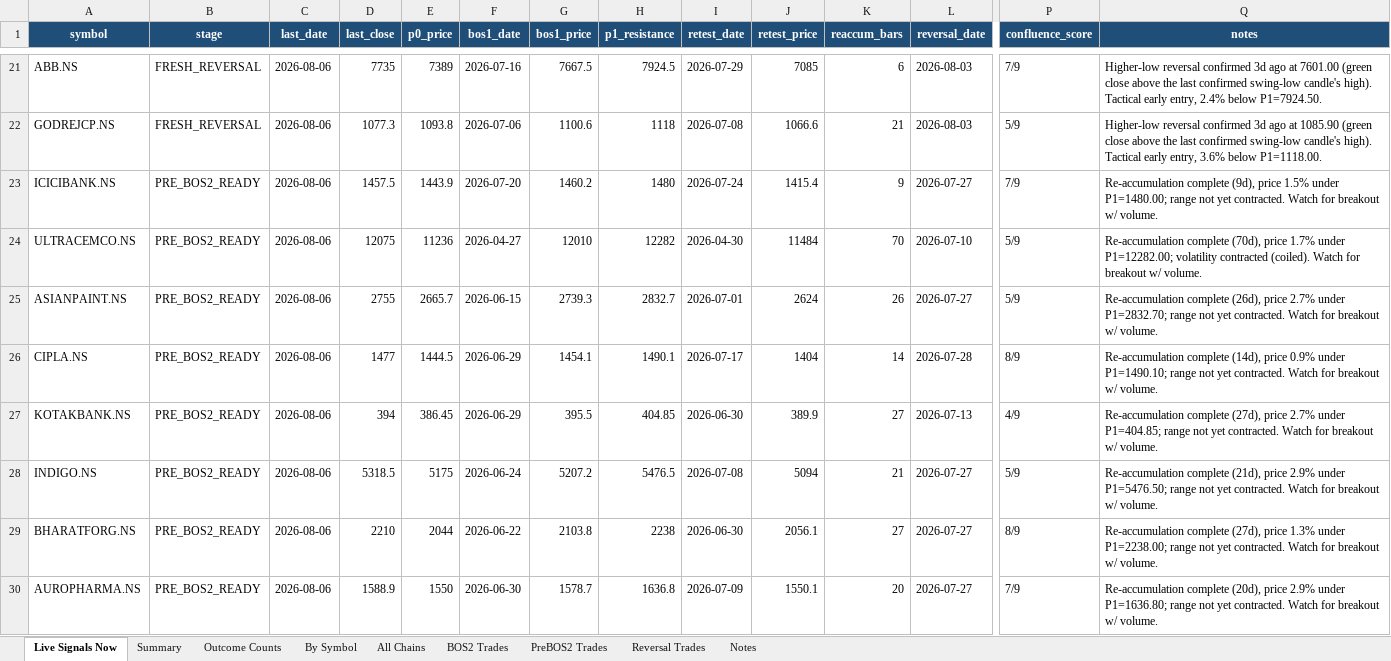
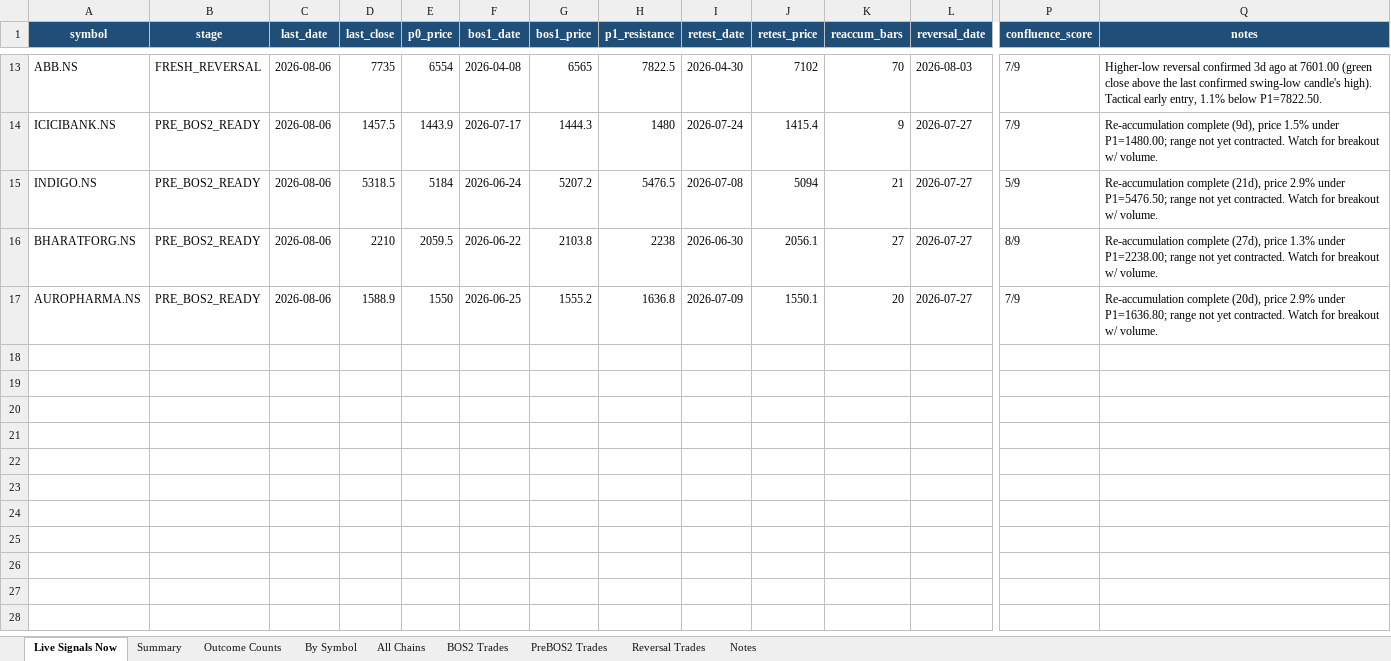
Before and after one commit to atikhalde/Retest, an Excel workbook: results/backtest_results.xlsx, sheet Live Signals Now, drawn as a sheet; only a part is shown, gaps mark what is left out; values as stored, in another font and other column widths than the file's, no borders; table styles not drawn; removed rows and columns are numbered as before the commit, all else as after; rows hold the shown columns only; the diff covers the shown part only; the diff names each change by its address in the sheet, - before the commit and + after, or states it on an @@ line.

Commit message:
Major fix: BOS1 now requires a genuine new N-week (26-week) high with confirmation it wasn't already broken last week - matching the original TradingView indicator's own entry logic - instead of any trivial daily pivot break.
Root cause of ALKEM's false 30 Jul signal: it never once closed above its real 26-week high (~5843) - the old logic was breaking a meaningless local pivot at 5470 instead. Fixed via src/smc_scanner/weekly.py (weekly resample + rolling 26-week high gate), wired into both pattern.py (live scanner) and backtest.py (historical enumeration).

Also widened max_undercut_pct/retest_zone_pct from 5-6% to 10% (real NSE stocks routinely see 7-10% intra-base drawdowns without invalidating the structure - AUBank's genuine base needed this) and max_reaccum_bars from 60 to 90 (some legitimate bases run longer).

Validated end-to-end: PGIL (Jun24/Jun30/Jul27) unchanged, AUBANK now anchors to its real 26-week breakout (Apr22, not the fake Apr8 pivot) while still landing on the confirmed Jul24 reversal, ALKEM's fake chain is completely gone, CUMMINSIND's fake Jul31 reversal remains suppressed. Backtest-wide: Reaccum-Reversal entry win rate improved from 55.8%->64.2% (5d) and 50.3%->58.2% (10d), with average returns now positive at every horizon (previously negative at longer horizons).

```diff
--- a/results/backtest_results.xlsx (sheet Live Signals Now)
+++ b/results/backtest_results.xlsx (sheet Live Signals Now)
-E13 (p0_price): 7389
+E13 (p0_price): 6554
-F13 (bos1_date): 2026-07-16
+F13 (bos1_date): 2026-04-08
-G13 (bos1_price): 7667.5
+G13 (bos1_price): 6565
-H13 (p1_resistance): 7924.5
+H13 (p1_resistance): 7822.5
-I13 (retest_date): 2026-07-29
+I13 (retest_date): 2026-04-30
-J13 (retest_price): 7085
+J13 (retest_price): 7102
-K13 (reaccum_bars): 6
+K13 (reaccum_bars): 70
-Q13 (notes): …early entry, 2.4% below P1=7924.50.
+Q13 (notes): …early entry, 1.1% below P1=7822.50.
-row 22: GODREJCP.NS | FRESH_REVERSAL | 2026-08-06 | 1077.3 | 1093.8 | 2026-07-06 | 1100.6 | 1118 | 2026-07-08 | 1066.6 | 21 | 2026-08-03 | 5/9 | Higher-low reversal confirmed 3d ago at 1085.90 (green close above the last confirmed swing-low candle's high). Tactical early entry, 3.6% below P1=1118.00.
-F14 (bos1_date): 2026-07-20
+F14 (bos1_date): 2026-07-17
-G14 (bos1_price): 1460.2
+G14 (bos1_price): 1444.3
-row 24: ULTRACEMCO.NS | PRE_BOS2_READY | 2026-08-06 | 12075 | 11236 | 2026-04-27 | 12010 | 12282 | 2026-04-30 | 11484 | 70 | 2026-07-10 | 5/9 | Re-accumulation complete (70d), price 1.7% under P1=12282.00; volatility contracted (coiled). Watch for breakout w/ volume.
-row 25: ASIANPAINT.NS | PRE_BOS2_READY | 2026-08-06 | 2755 | 2665.7 | 2026-06-15 | 2739.3 | 2832.7 | 2026-07-01 | 2624 | 26 | 2026-07-27 | 5/9 | Re-accumulation complete (26d), price 2.7% under P1=2832.70; range not yet contracted. Watch for breakout w/ volume.
-row 26: CIPLA.NS | PRE_BOS2_READY | 2026-08-06 | 1477 | 1444.5 | 2026-06-29 | 1454.1 | 1490.1 | 2026-07-17 | 1404 | 14 | 2026-07-28 | 8/9 | Re-accumulation complete (14d), price 0.9% under P1=1490.10; range not yet contracted. Watch for breakout w/ volume.
-row 27: KOTAKBANK.NS | PRE_BOS2_READY | 2026-08-06 | 394 | 386.45 | 2026-06-29 | 395.5 | 404.85 | 2026-06-30 | 389.9 | 27 | 2026-07-13 | 4/9 | Re-accumulation complete (27d), price 2.7% under P1=404.85; range not yet contracted. Watch for breakout w/ volume.
-E15 (p0_price): 5175
+E15 (p0_price): 5184
-E16 (p0_price): 2044
+E16 (p0_price): 2059.5
-F17 (bos1_date): 2026-06-30
+F17 (bos1_date): 2026-06-25
-G17 (bos1_price): 1578.7
+G17 (bos1_price): 1555.2
```
Also changed, not shown: 4 added rows, 12 removed rows and 36 edited cells elsewhere in this sheet, sheet Reversal Trades, sheet PreBOS2 Trades, sheet All Chains, sheet BOS2 Trades, sheet By Symbol, sheet Summary, 2 more sheets, results/backtest_simple.xlsx, 12 other files.
